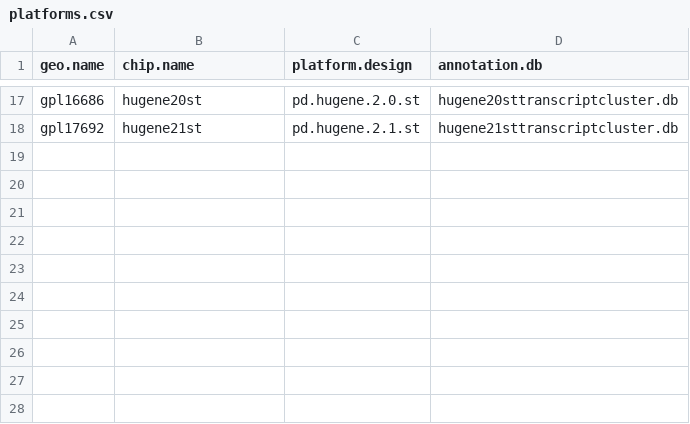
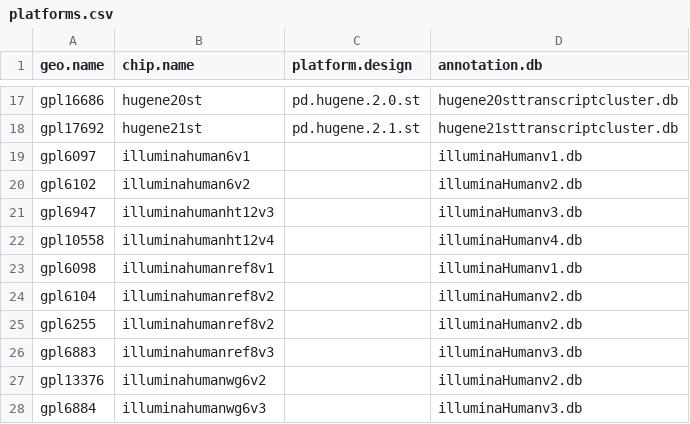
Before and after one commit to fboulnois/made, a CSV file: inst/extdata/platforms.csv, drawn as a sheet; only a part is shown, gaps mark what is left out; the diff names each change by its address in the sheet, - before the commit and + after, or states it on an @@ line.

Commit message:
feat: Add support for Illumina arrays
Add partial support for the most popular Illumina microarrays. The
microarrays can be used for summarization but not normalization.

```diff
--- a/inst/extdata/platforms.csv
+++ b/inst/extdata/platforms.csv
+row 19: gpl6097 | illuminahuman6v1 |  | illuminaHumanv1.db
+row 20: gpl6102 | illuminahuman6v2 |  | illuminaHumanv2.db
+row 21: gpl6947 | illuminahumanht12v3 |  | illuminaHumanv3.db
+row 22: gpl10558 | illuminahumanht12v4 |  | illuminaHumanv4.db
+row 23: gpl6098 | illuminahumanref8v1 |  | illuminaHumanv1.db
+row 24: gpl6104 | illuminahumanref8v2 |  | illuminaHumanv2.db
+row 25: gpl6255 | illuminahumanref8v2 |  | illuminaHumanv2.db
+row 26: gpl6883 | illuminahumanref8v3 |  | illuminaHumanv3.db
+row 27: gpl13376 | illuminahumanwg6v2 |  | illuminaHumanv2.db
+row 28: gpl6884 | illuminahumanwg6v3 |  | illuminaHumanv3.db
```
